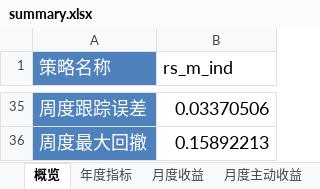
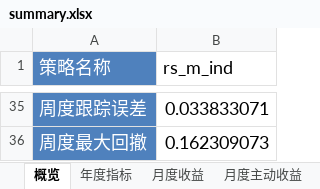
Before and after one commit to laye0619/backtest_rqalpha, an Excel workbook: backtest/rotation_strategy/bt_report/rs_m_ind/single_run/summary.xlsx, sheet 概览, drawn as a sheet; only a part is shown, gaps mark what is left out; values as stored, in another font and other column widths than the file's, no borders; the diff covers the shown part only; the diff names each change by its address in the sheet, - before the commit and + after, or states it on an @@ line.

```diff
--- a/backtest/rotation_strategy/bt_report/rs_m_ind/single_run/summary.xlsx (sheet 概览)
+++ b/backtest/rotation_strategy/bt_report/rs_m_ind/single_run/summary.xlsx (sheet 概览)
-B35 (rs_m_ind): 0.03370506
+B35 (rs_m_ind): 0.033833071
-B36 (rs_m_ind): 0.15892213
+B36 (rs_m_ind): 0.162309073
```
Also changed, not shown: 26 edited cells elsewhere in this sheet, sheet 月度收益, sheet 月度主动收益, sheet 年度指标, backtest/rotation_strategy/bt_report/rs_m_style_28/single_run/summary.xlsx, 18 other files.
